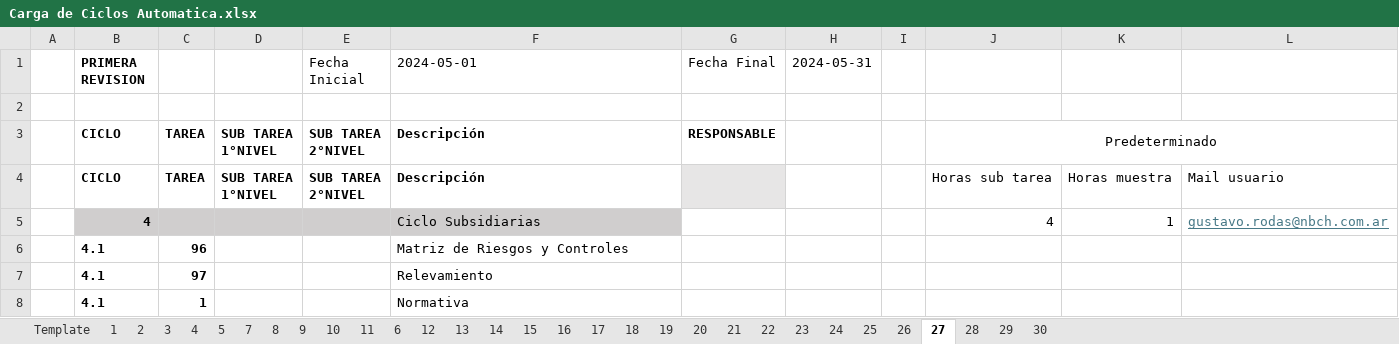
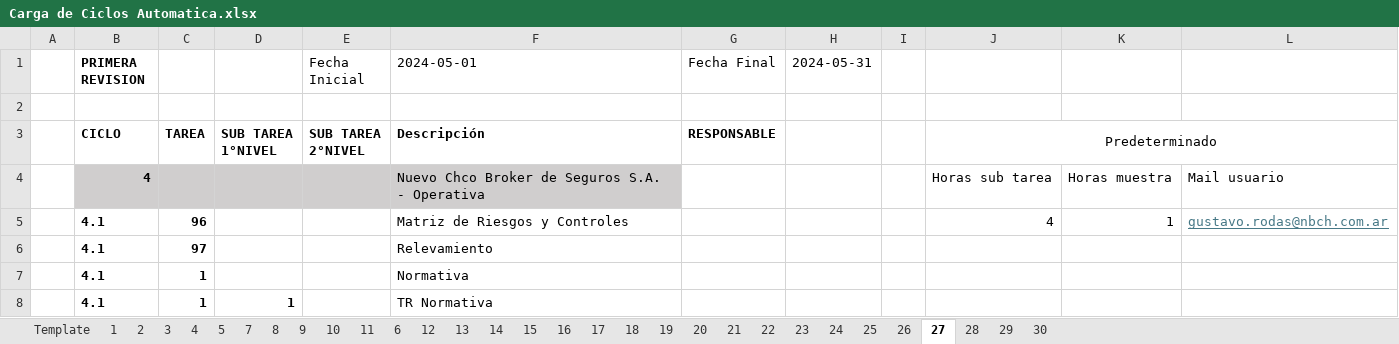
Before and after one commit to Fran452/KiviuNVCH, an Excel workbook: server/src/excel/Carga de Ciclos Automatica.xlsx, sheet 27, drawn as a sheet; only a part is shown; the shorter side is filled out with more unchanged rows; values as stored, in another font and other column widths than the file's, no borders; removed rows and columns are numbered as before the commit, all else as after; ↵ is a line break in a cell; the diff names each change by its address in the sheet, - before the commit and + after, or states it on an @@ line.

```diff
--- a/server/src/excel/Carga de Ciclos Automatica.xlsx (sheet 27)
+++ b/server/src/excel/Carga de Ciclos Automatica.xlsx (sheet 27)
-row 4:  | CICLO | TAREA | SUB TAREA ↵ 1°NIVEL | SUB TAREA ↵ 2°NIVEL | Descripción |  |  |  | Horas sub tarea | Horas muestra | Mail usuario
+row 4:  | 4 |  |  |  | Nuevo Chco Broker de Seguros S.A. - Operativa |  |  |  | Horas sub tarea | Horas muestra | Mail usuario
-B5 (PRIMERA REVISION): 4
+B5 (PRIMERA REVISION): 4.1
-B5:F5 fill: #D0CECE
+B5:F5 fill: none
-C5: (empty)
+C5: 96
-F5 (2024-05-01): Ciclo Subsidiarias
+F5 (2024-05-01): Matriz de Riesgos y Controles
-row 6:  | 4.1 | 96 |  |  | Matriz de Riesgos y Controles
```
Also changed, not shown: sheet 28, sheet 29, sheet 7, sheet 30, sheet 26, sheet 21, 4 more sheets, 1 other file.
